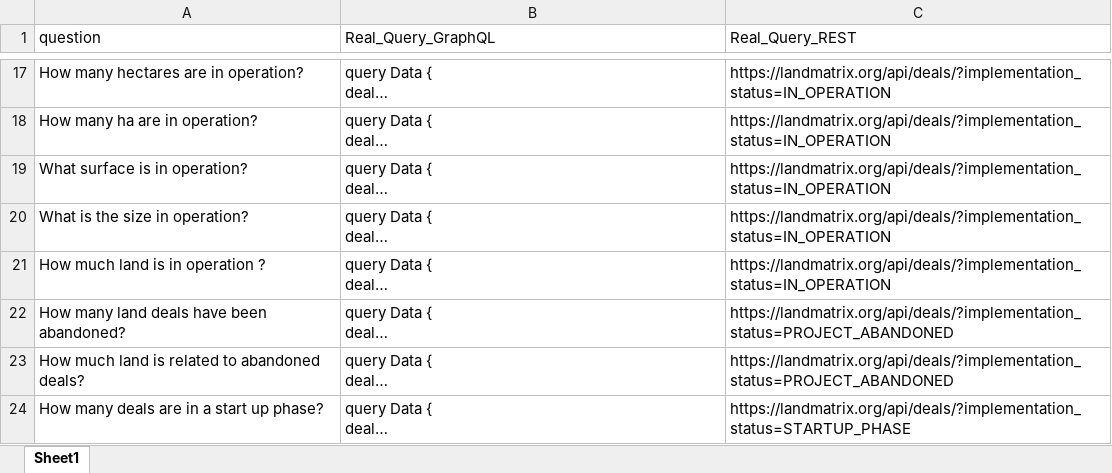
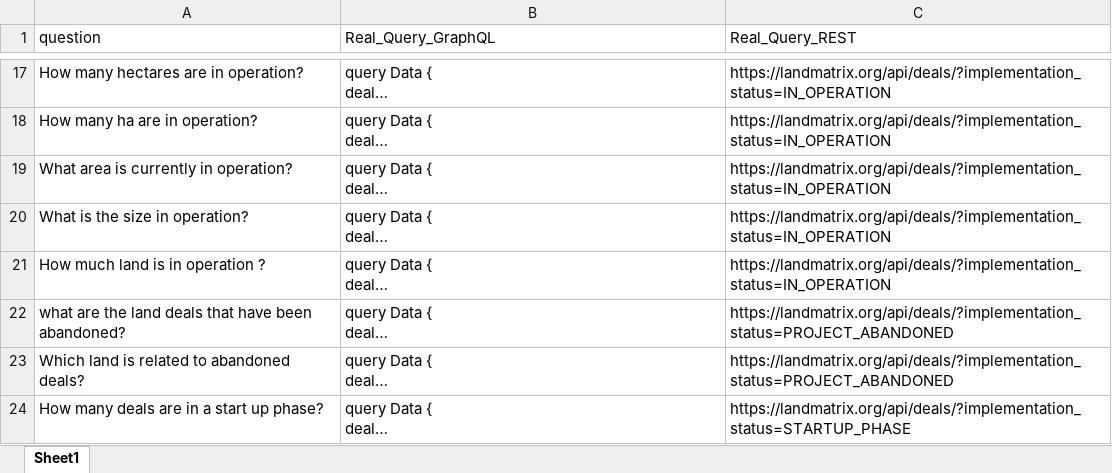
Before and after one commit to tetis-nlp/landmatrix-graphql-python, an Excel workbook: data/Queries.xlsx, sheet Sheet1, drawn as a sheet; only a part is shown, gaps mark what is left out; long unchanged cells end in …; values as stored, in another font and other column widths than the file's, no cell formats; the diff covers the shown part only; the diff names each change by its address in the sheet, - before the commit and + after, or states it on an @@ line.

```diff
--- a/data/Queries.xlsx (sheet Sheet1)
+++ b/data/Queries.xlsx (sheet Sheet1)
-A19 (question): What surface is in operation?
+A19 (question): What area is currently in operation?
-A22 (question): How many land deals have been abandoned?
+A22 (question): what are the land deals that have been abandoned?
-A23 (question): How much land is related to abandoned deals?
+A23 (question): Which land is related to abandoned deals?
```
Also changed, not shown: 40 edited cells elsewhere in this sheet, cell formats, 1 other file.
